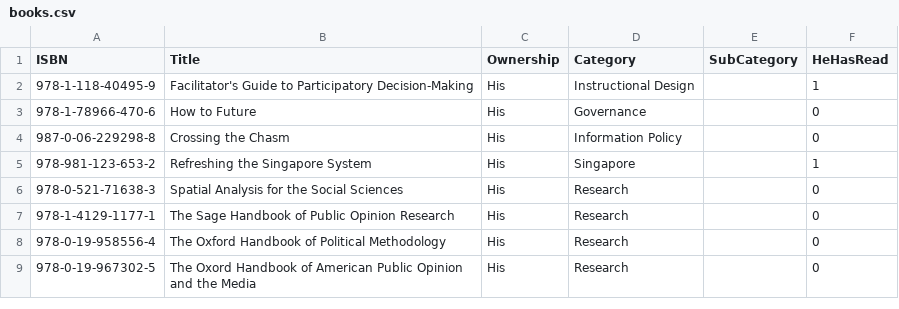
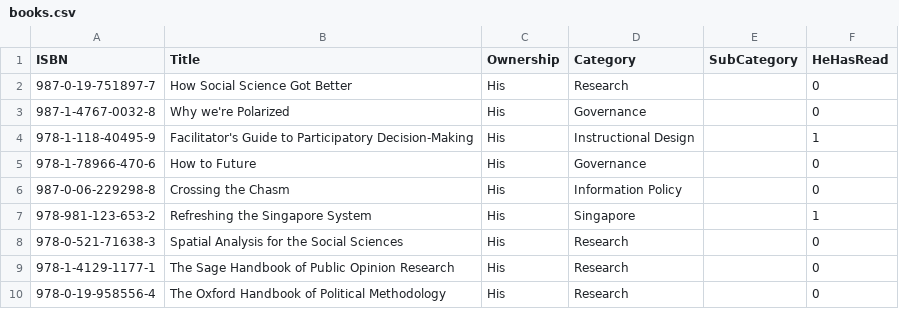
Before and after one commit to ThoughtfulPractice/books_catalogue_vis, a CSV file: data/raw/books.csv, drawn as a sheet; only a part is shown; the shorter side is filled out with more unchanged rows; the diff names each change by its address in the sheet, - before the commit and + after, or states it on an @@ line.

Commit message:
Update books.csv

```diff
--- a/data/raw/books.csv
+++ b/data/raw/books.csv
+row 2: 987-0-19-751897-7 | How Social Science Got Better | His | Research |  | 0
+row 3: 987-1-4767-0032-8 | Why we're Polarized | His | Governance |  | 0
```
